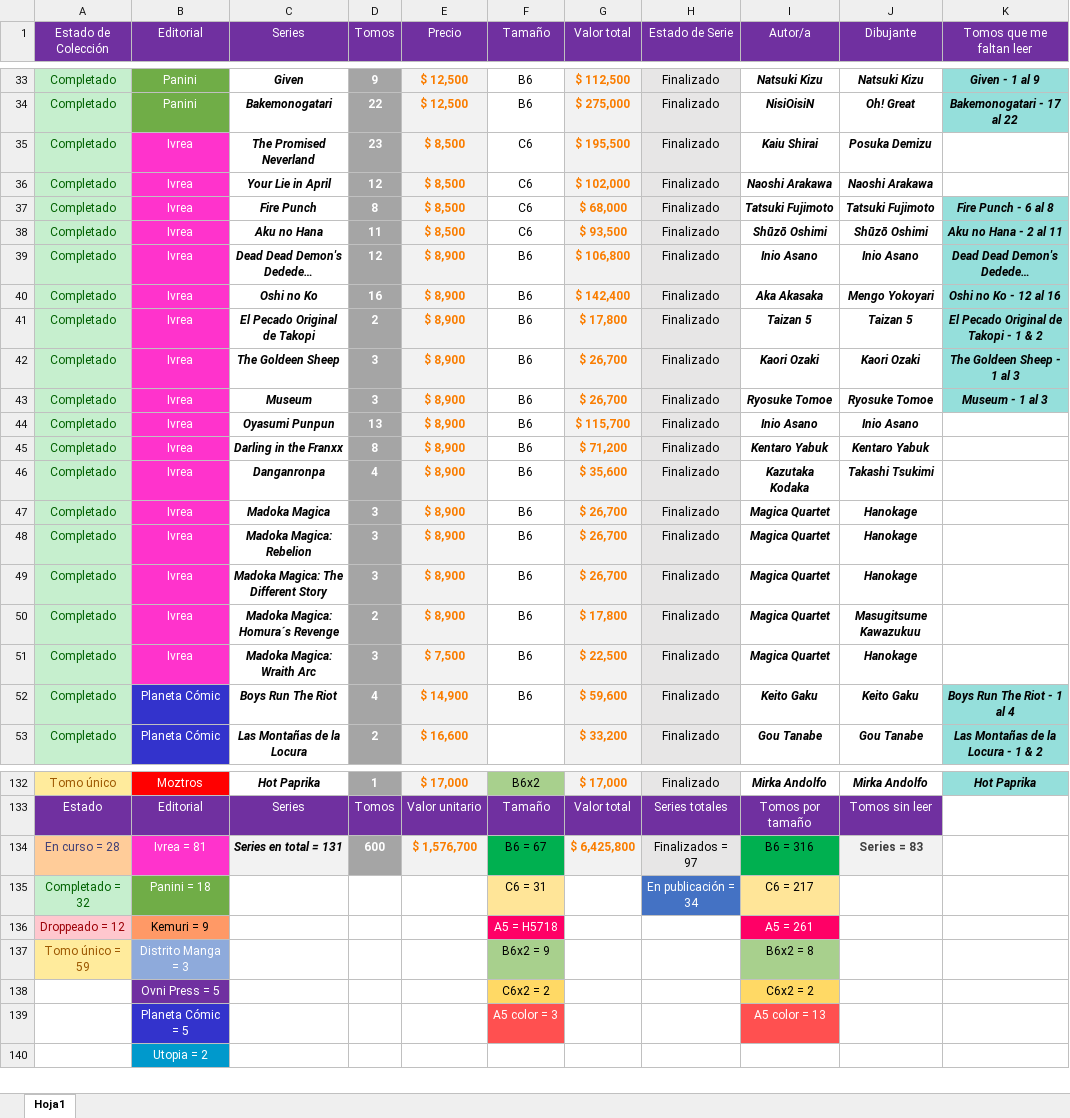
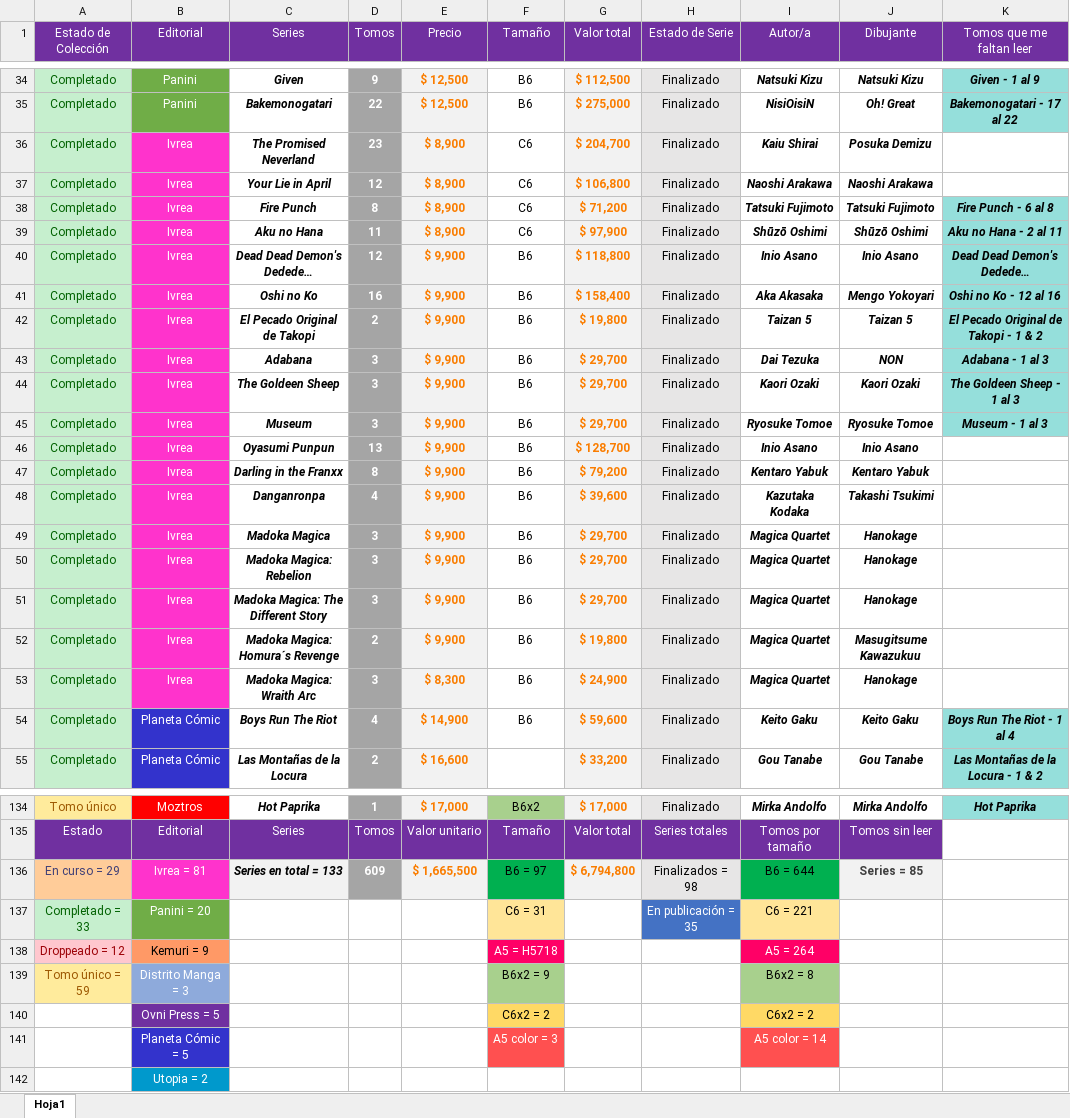
Before and after one commit to Nahuewe/mangas, an Excel workbook: assets/Mangas.xlsx, sheet Hoja1, drawn as a sheet; only a part is shown, gaps mark what is left out; long unchanged cells end in …; values as stored, in another font and other column widths than the file's, no borders; conditional formats not drawn; removed rows and columns are numbered as before the commit, all else as after; the diff covers the shown part only; the diff names each change by its address in the sheet, - before the commit and + after, or states it on an @@ line.

```diff
--- a/assets/Mangas.xlsx (sheet Hoja1)
+++ b/assets/Mangas.xlsx (sheet Hoja1)
-E36:E39 (Precio): $ 8,500
+E36:E39 (Precio): $ 8,900
-G36 (Valor total): $ 195,500
+G36 (Valor total): $ 204,700
-G37 (Valor total): $ 102,000
+G37 (Valor total): $ 106,800
-G38 (Valor total): $ 68,000
+G38 (Valor total): $ 71,200
-G39 (Valor total): $ 93,500
+G39 (Valor total): $ 97,900
-E40:E42 (Precio): $ 8,900
+E40:E42 (Precio): $ 9,900
-G40 (Valor total): $ 106,800
+G40 (Valor total): $ 118,800
-G41 (Valor total): $ 142,400
+G41 (Valor total): $ 158,400
-G42 (Valor total): $ 17,800
+G42 (Valor total): $ 19,800
+row 43: Completado | Ivrea | Adabana | 3 | $ 9,900 | B6 | $ 29,700 | Finalizado | Dai Tezuka | NON | Adabana - 1 al 3
-E44:E52 (Precio): $ 8,900
+E44:E52 (Precio): $ 9,900
-G44:G45 (Valor total): $ 26,700
+G44:G45 (Valor total): $ 29,700
-G46 (Valor total): $ 115,700
+G46 (Valor total): $ 128,700
-G47 (Valor total): $ 71,200
+G47 (Valor total): $ 79,200
-G48 (Valor total): $ 35,600
+G48 (Valor total): $ 39,600
-G49:G51 (Valor total): $ 26,700
+G49:G51 (Valor total): $ 29,700
-G52 (Valor total): $ 17,800
+G52 (Valor total): $ 19,800
-E53 (Precio): $ 7,500
+E53 (Precio): $ 8,300
-G53 (Valor total): $ 22,500
+G53 (Valor total): $ 24,900
-row 134: En curso = 28 | Ivrea = 81 | Series en total = 131 | 600 | $ 1,576,700 | B6 = 67 | $ 6,425,800 | Finalizados = 97 | B6 = 316 | Series = 83
+row 136: En curso = 29 | Ivrea = 81 | Series en total = 133 | 609 | $ 1,665,500 | B6 = 97 | $ 6,794,800 | Finalizados = 98 | B6 = 644 | Series = 85
-A137 (Estado de Colección): Completado = 32
+A137 (Estado de Colección): Completado = 33
-B137 (Editorial): Panini = 18
+B137 (Editorial): Panini = 20
-H137 (Estado de Serie): En publicación = 34
+H137 (Estado de Serie): En publicación = 35
-I137 (Autor/a): C6 = 217
+I137 (Autor/a): C6 = 221
-I138 (Autor/a): A5 = 261
+I138 (Autor/a): A5 = 264
-I141 (Autor/a): A5 color = 13
+I141 (Autor/a): A5 color = 14
```
Also changed, not shown: 2 added rows, 1 removed row and 112 edited cells elsewhere in this sheet, formulas that keep their value, 1 other file.
